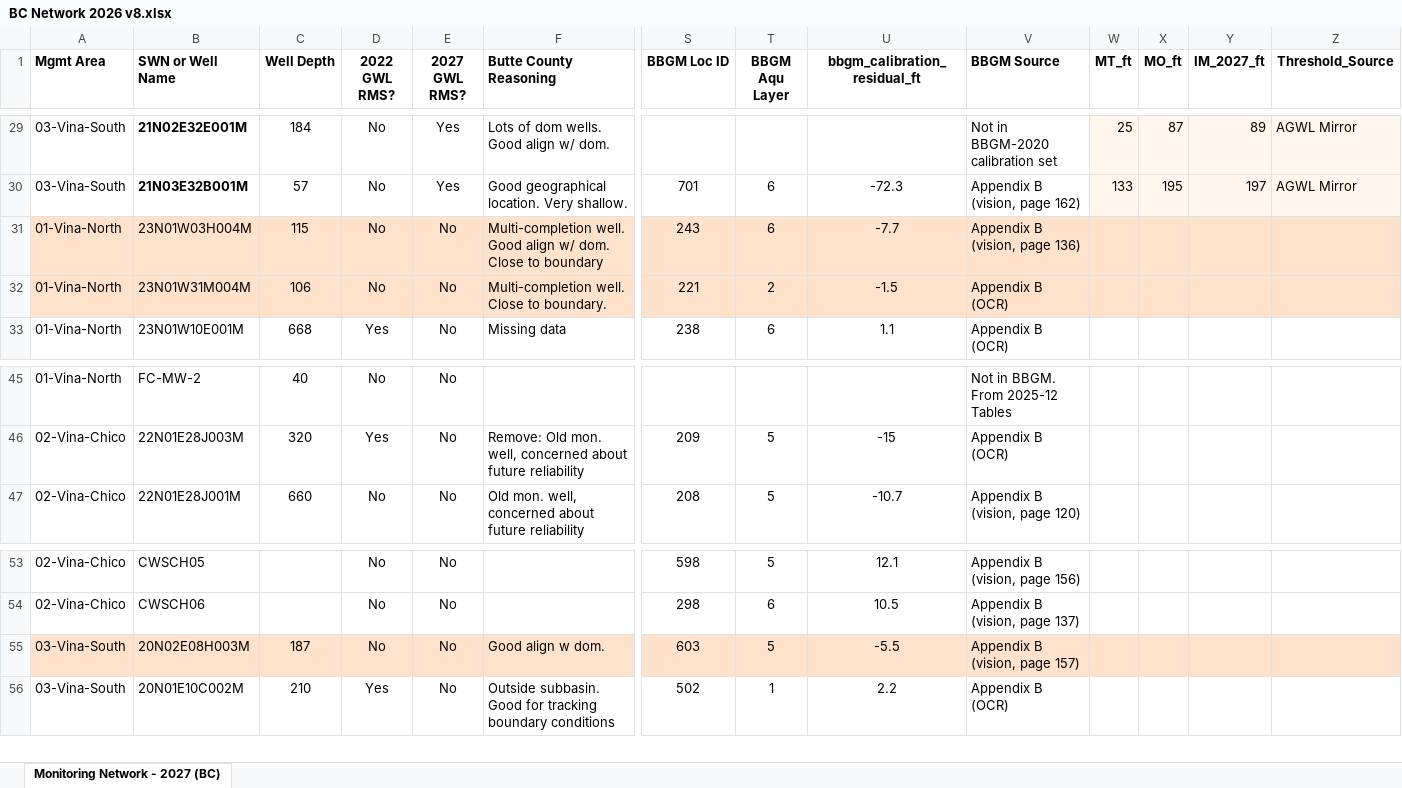
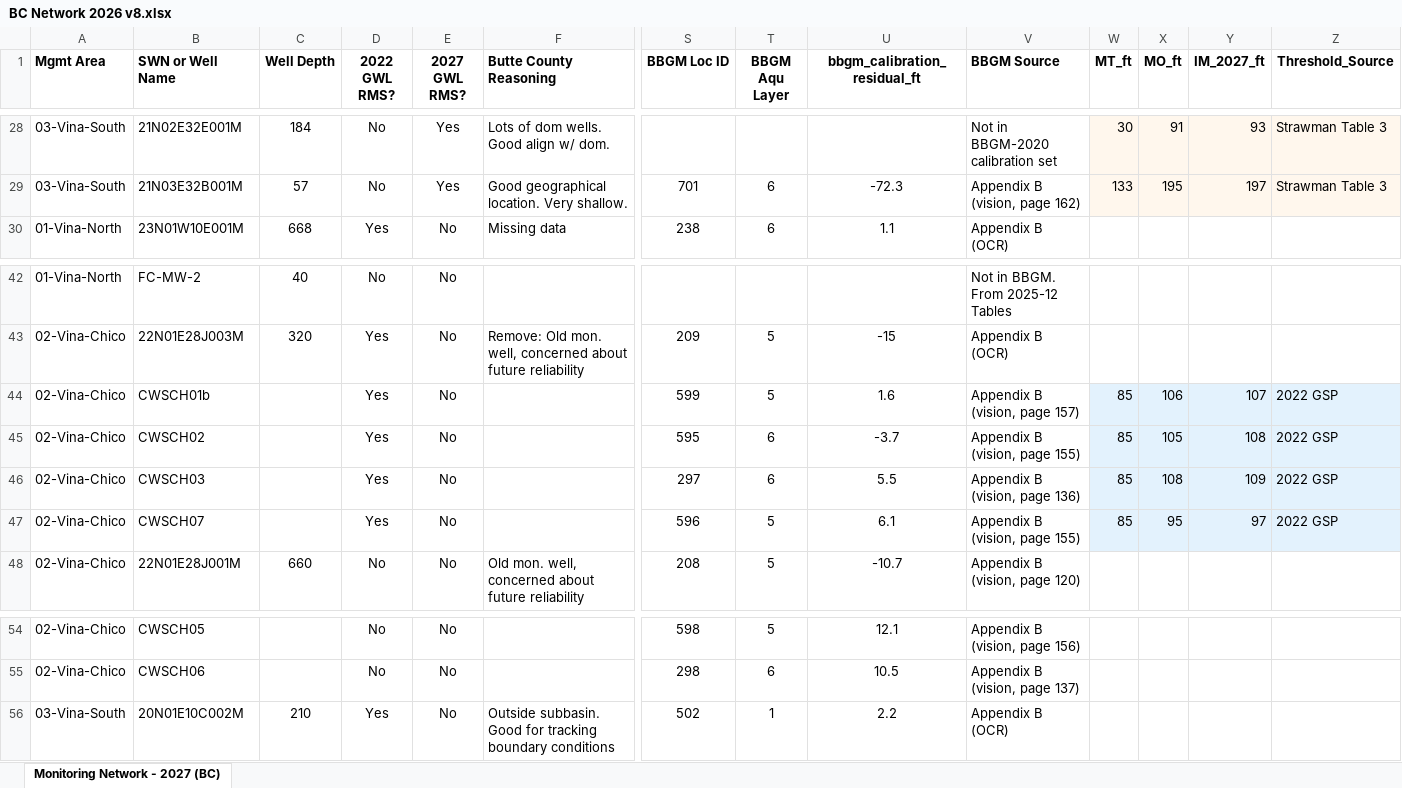
Before and after one commit to AGUBC-vina/2027-BC-prop-network, an Excel workbook: BC Network 2026 v8.xlsx, sheet Monitoring Network - 2027 (BC), drawn as a sheet; only a part is shown, gaps mark what is left out; values as stored, in another font and other column widths than the file's, no borders; removed rows and columns are numbered as before the commit, all else as after; rows hold the shown columns only; the diff covers the shown part only; the diff names each change by its address in the sheet, - before the commit and + after, or states it on an @@ line.

```diff
--- a/BC Network 2026 v8.xlsx (sheet Monitoring Network - 2027 (BC))
+++ b/BC Network 2026 v8.xlsx (sheet Monitoring Network - 2027 (BC))
-B28:B29 bold: on
+B28:B29 bold: off
-W28 (MT_ft): 25
+W28 (MT_ft): 30
-X28 (MO_ft): 87
+X28 (MO_ft): 91
-Y28 (IM_2027_ft): 89
+Y28 (IM_2027_ft): 93
-Z28:Z29 (Threshold_Source): AGWL Mirror
+Z28:Z29 (Threshold_Source): Strawman Table 3
-row 31: 01-Vina-North | 23N01W03H004M | 115 | No | No | Multi-completion well. Good align w/ dom. Close to boundary | 243 | 6 | -7.7 | Appendix B (vision, page 136)
-row 32: 01-Vina-North | 23N01W31M004M | 106 | No | No | Multi-completion well. Close to boundary. | 221 | 2 | -1.5 | Appendix B (OCR)
+row 44: 02-Vina-Chico | CWSCH01b |  | Yes | No |  | 599 | 5 | 1.6 | Appendix B (vision, page 157) | 85 | 106 | 107 | 2022 GSP
+row 45: 02-Vina-Chico | CWSCH02 |  | Yes | No |  | 595 | 6 | -3.7 | Appendix B (vision, page 155) | 85 | 105 | 108 | 2022 GSP
+row 46: 02-Vina-Chico | CWSCH03 |  | Yes | No |  | 297 | 6 | 5.5 | Appendix B (vision, page 136) | 85 | 108 | 109 | 2022 GSP
+row 47: 02-Vina-Chico | CWSCH07 |  | Yes | No |  | 596 | 5 | 6.1 | Appendix B (vision, page 155) | 85 | 95 | 97 | 2022 GSP
-row 55: 03-Vina-South | 20N02E08H003M | 187 | No | No | Good align w dom. | 603 | 5 | -5.5 | Appendix B (vision, page 157)
```
Also changed, not shown: 3 added rows, 4 removed rows, 18 edited cells and cell formats elsewhere in this sheet, 11 other files.
